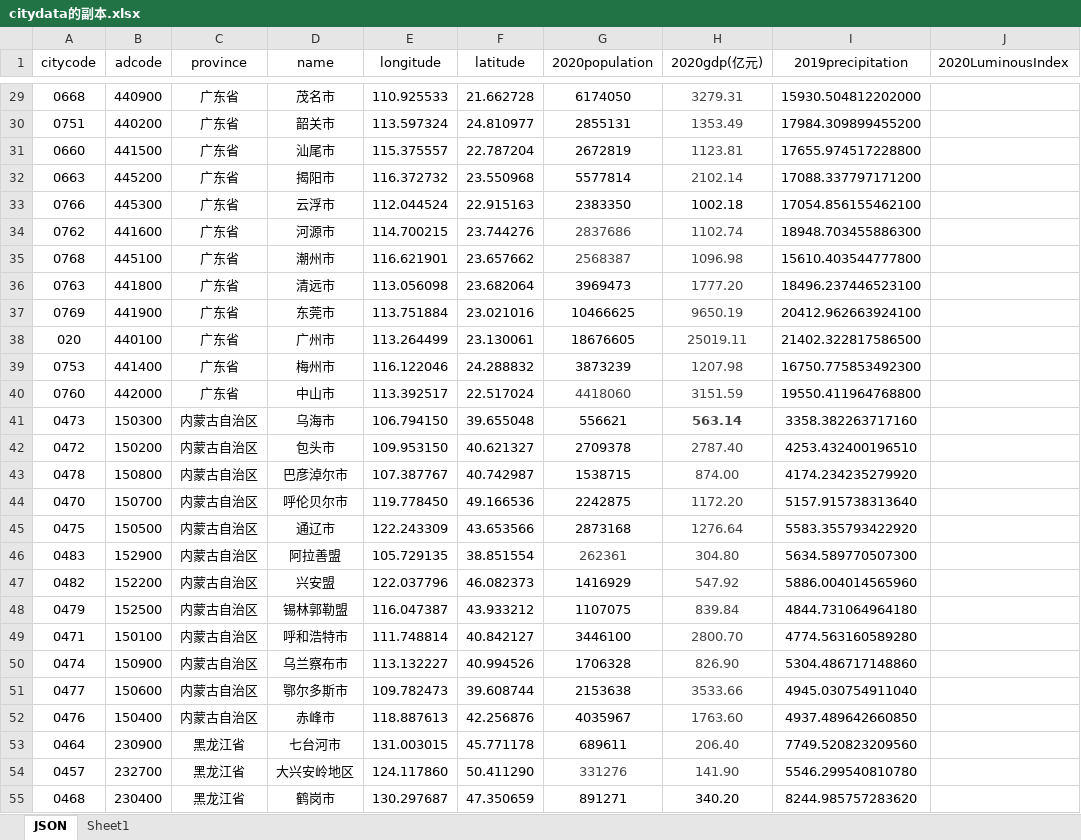
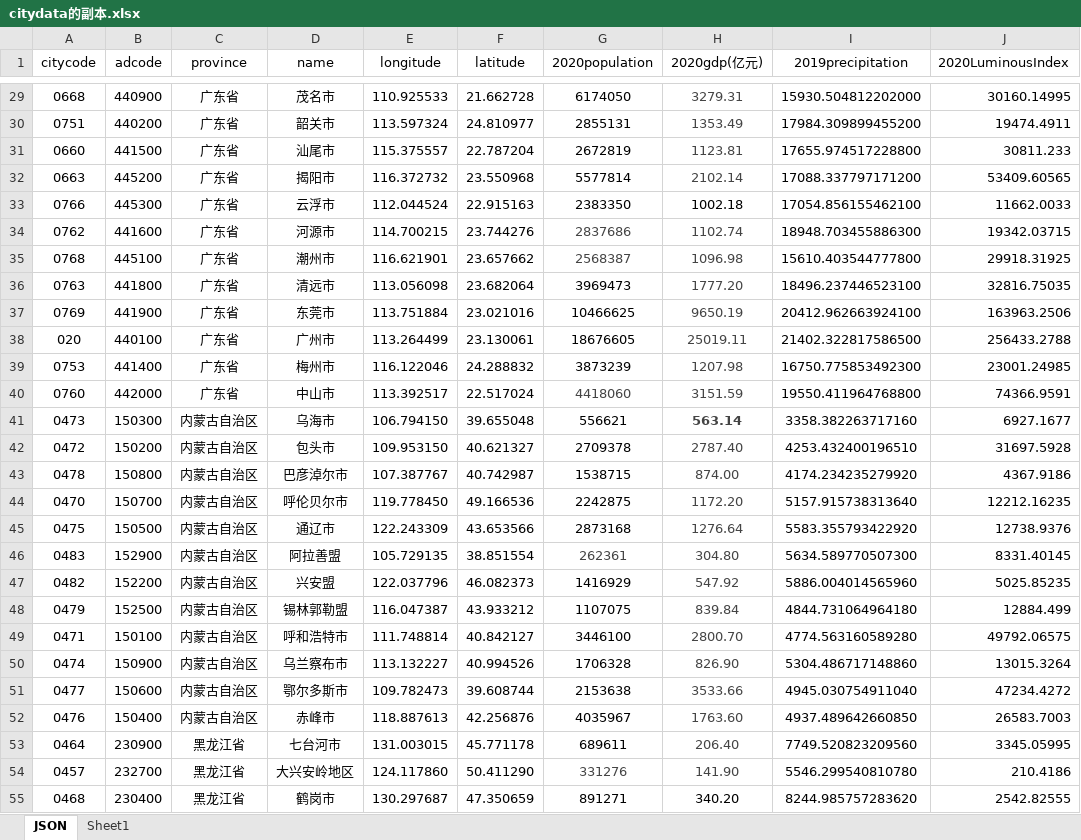
Before and after one commit to ghmzhu/CityClustering, an Excel workbook: citydata的副本.xlsx, sheet JSON, drawn as a sheet; only a part is shown, gaps mark what is left out; values as stored, in another font and other column widths than the file's, no borders; the diff covers the shown part only; the diff names each change by its address in the sheet, - before the commit and + after, or states it on an @@ line.

```diff
--- a/citydata的副本.xlsx (sheet JSON)
+++ b/citydata的副本.xlsx (sheet JSON)
-J29 (2020LuminousIndex): (empty)
+J29 (2020LuminousIndex): 30160.14995
-J30 (2020LuminousIndex): (empty)
+J30 (2020LuminousIndex): 19474.4911
-J31 (2020LuminousIndex): (empty)
+J31 (2020LuminousIndex): 30811.233
-J32 (2020LuminousIndex): (empty)
+J32 (2020LuminousIndex): 53409.60565
-J33 (2020LuminousIndex): (empty)
+J33 (2020LuminousIndex): 11662.0033
-J34 (2020LuminousIndex): (empty)
+J34 (2020LuminousIndex): 19342.03715
-J35 (2020LuminousIndex): (empty)
+J35 (2020LuminousIndex): 29918.31925
-J36 (2020LuminousIndex): (empty)
+J36 (2020LuminousIndex): 32816.75035
-J37 (2020LuminousIndex): (empty)
+J37 (2020LuminousIndex): 163963.2506
-J38 (2020LuminousIndex): (empty)
+J38 (2020LuminousIndex): 256433.2788
-J39 (2020LuminousIndex): (empty)
+J39 (2020LuminousIndex): 23001.24985
-J40 (2020LuminousIndex): (empty)
+J40 (2020LuminousIndex): 74366.9591
-J41 (2020LuminousIndex): (empty)
+J41 (2020LuminousIndex): 6927.1677
-J42 (2020LuminousIndex): (empty)
+J42 (2020LuminousIndex): 31697.5928
-J43 (2020LuminousIndex): (empty)
+J43 (2020LuminousIndex): 4367.9186
-J44 (2020LuminousIndex): (empty)
+J44 (2020LuminousIndex): 12212.16235
-J45 (2020LuminousIndex): (empty)
+J45 (2020LuminousIndex): 12738.9376
-J46 (2020LuminousIndex): (empty)
+J46 (2020LuminousIndex): 8331.40145
-J47 (2020LuminousIndex): (empty)
+J47 (2020LuminousIndex): 5025.85235
-J48 (2020LuminousIndex): (empty)
+J48 (2020LuminousIndex): 12884.499
-J49 (2020LuminousIndex): (empty)
+J49 (2020LuminousIndex): 49792.06575
-J50 (2020LuminousIndex): (empty)
+J50 (2020LuminousIndex): 13015.3264
-J51 (2020LuminousIndex): (empty)
+J51 (2020LuminousIndex): 47234.4272
-J52 (2020LuminousIndex): (empty)
+J52 (2020LuminousIndex): 26583.7003
-J53 (2020LuminousIndex): (empty)
+J53 (2020LuminousIndex): 3345.05995
-J54 (2020LuminousIndex): (empty)
+J54 (2020LuminousIndex): 210.4186
-J55 (2020LuminousIndex): (empty)
+J55 (2020LuminousIndex): 2542.82555
```
Also changed, not shown: 367 edited cells elsewhere in this sheet.
